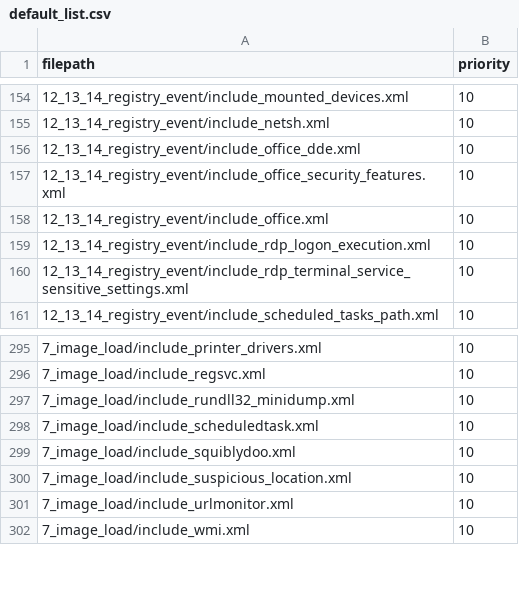
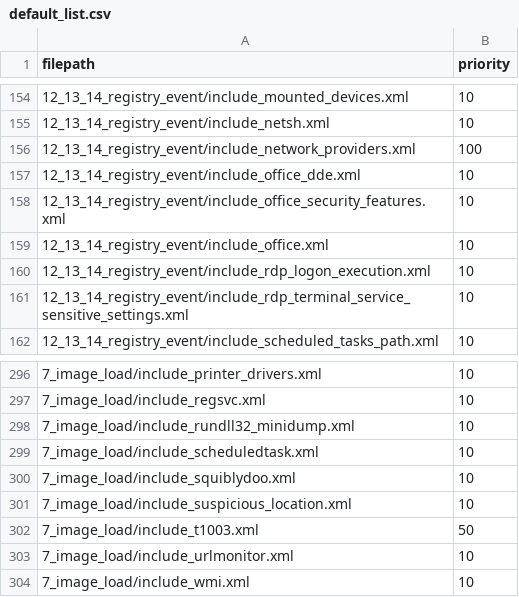
Before and after one commit to cnnrshd/sysmon-modular, a CSV file: config_lists/default_list/default_list.csv, drawn as a sheet; only a part is shown, gaps mark what is left out; the diff names each change by its address in the sheet, - before the commit and + after, or states it on an @@ line.

```diff
--- a/config_lists/default_list/default_list.csv
+++ b/config_lists/default_list/default_list.csv
+row 156: 12_13_14_registry_event/include_network_providers.xml | 100
+row 302: 7_image_load/include_t1003.xml | 50
```
Also changed, not shown: 4 other files.
